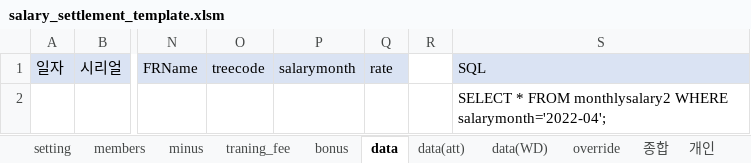
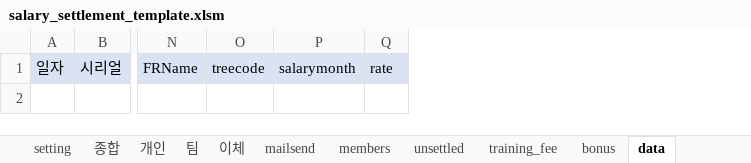
Before and after one commit to wjpark11/pn_salary_settlement, an Excel workbook: salary_settlement_template.xlsm, sheet data, drawn as a sheet; only a part is shown, gaps mark what is left out; values as stored, in another font and other column widths than the file's, no borders; rows hold the shown columns only; the diff names each change by its address in the sheet, - before the commit and + after, or states it on an @@ line.

```diff
--- a/salary_settlement_template.xlsm (sheet data)
+++ b/salary_settlement_template.xlsm (sheet data)
-sheet tab: minus
+sheet tab: unsettled
-sheet tab: traning_fee
+sheet tab: training_fee
-sheet tab: data(att)
-sheet tab: data(WD)
@@ sheet tab order changed: setting | 종합 | 개인 | 팀 | 이체 | mailsend | members | unsettled | training_fee | bonus | data @@
-column R, empty
-column S, row 1: SQL
-row 2:  |  |  |  |  |  |  | SELECT * FROM monthlysalary2 WHERE salarymonth='2022-04';
```
Also changed, not shown: sheet members, sheet 종합, sheet 이체, sheet mailsend, sheet full_override, sheet down_override, 5 more sheets, other sheet tabs, formulas that keep their value, charts or pictures, 5 other files.
